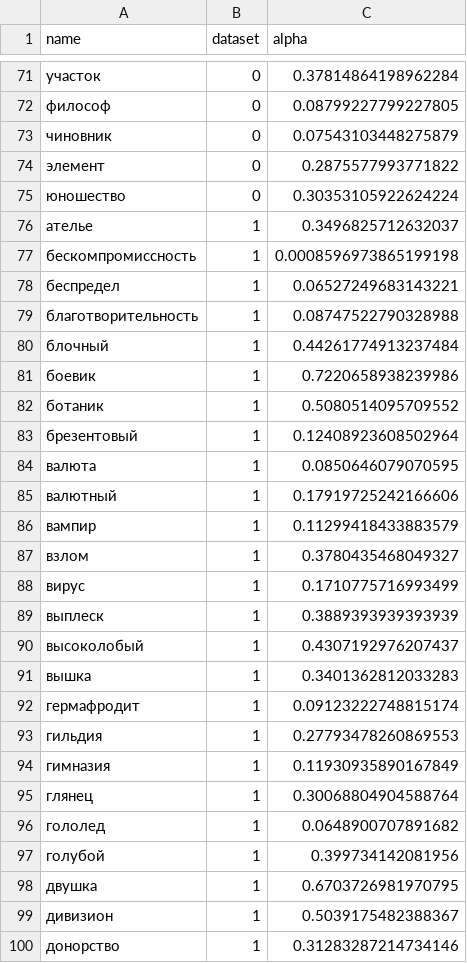
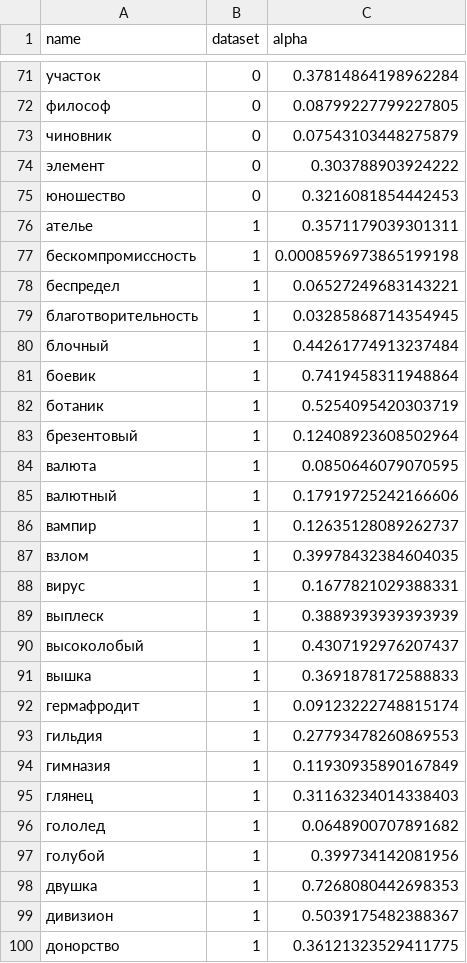
Before and after one commit to juliarodina/context-diachrony, a TSV file: datasets_creation/alpha_values.tsv, drawn as a sheet; only a part is shown, gaps mark what is left out; the diff covers the shown part only; the diff names each change by its address in the sheet, - before the commit and + after, or states it on an @@ line.

Commit message:
dataset in durel format + removed 0-judgments

```diff
--- a/datasets_creation/alpha_values.tsv
+++ b/datasets_creation/alpha_values.tsv
-C74 (alpha): 0.2875577993771822
+C74 (alpha): 0.303788903924222
-C75 (alpha): 0.30353105922624224
+C75 (alpha): 0.3216081854442453
-C76 (alpha): 0.3496825712632037
+C76 (alpha): 0.3571179039301311
-C79 (alpha): 0.08747522790328988
+C79 (alpha): 0.03285868714354945
-C81 (alpha): 0.7220658938239986
+C81 (alpha): 0.7419458311948864
-C82 (alpha): 0.5080514095709552
+C82 (alpha): 0.5254095420303719
-C86 (alpha): 0.11299418433883579
+C86 (alpha): 0.12635128089262737
-C87 (alpha): 0.3780435468049327
+C87 (alpha): 0.39978432384604035
-C88 (alpha): 0.1710775716993499
+C88 (alpha): 0.1677821029388331
-C91 (alpha): 0.3401362812033283
+C91 (alpha): 0.3691878172588833
-C95 (alpha): 0.30068804904588764
+C95 (alpha): 0.31163234014338403
-C98 (alpha): 0.6703726981970795
+C98 (alpha): 0.7268080442698353
-C100 (alpha): 0.31283287214734146
+C100 (alpha): 0.36121323529411775
```
Also changed, not shown: 34 edited cells elsewhere in this file, 3 other files.
